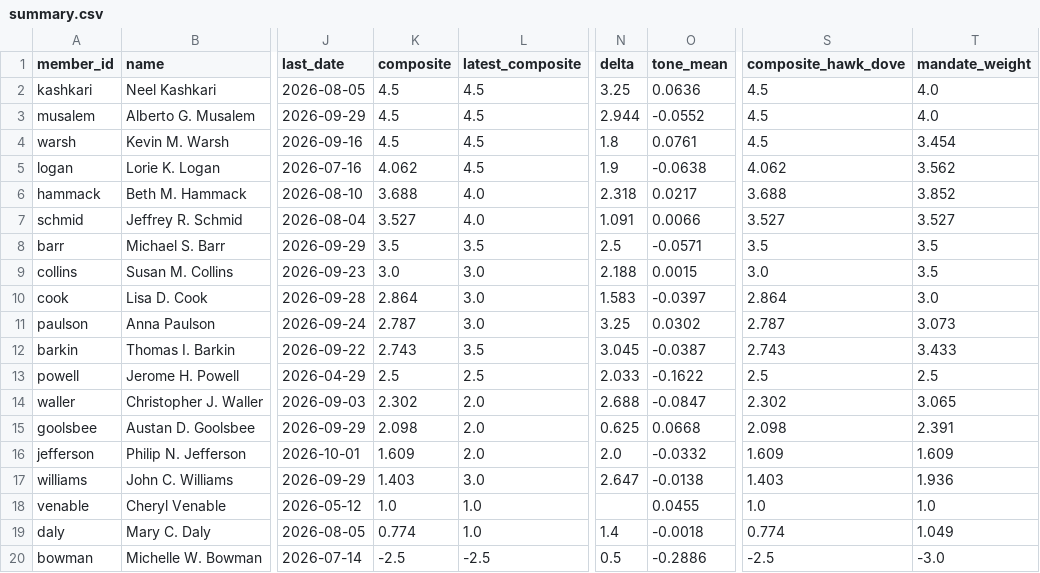
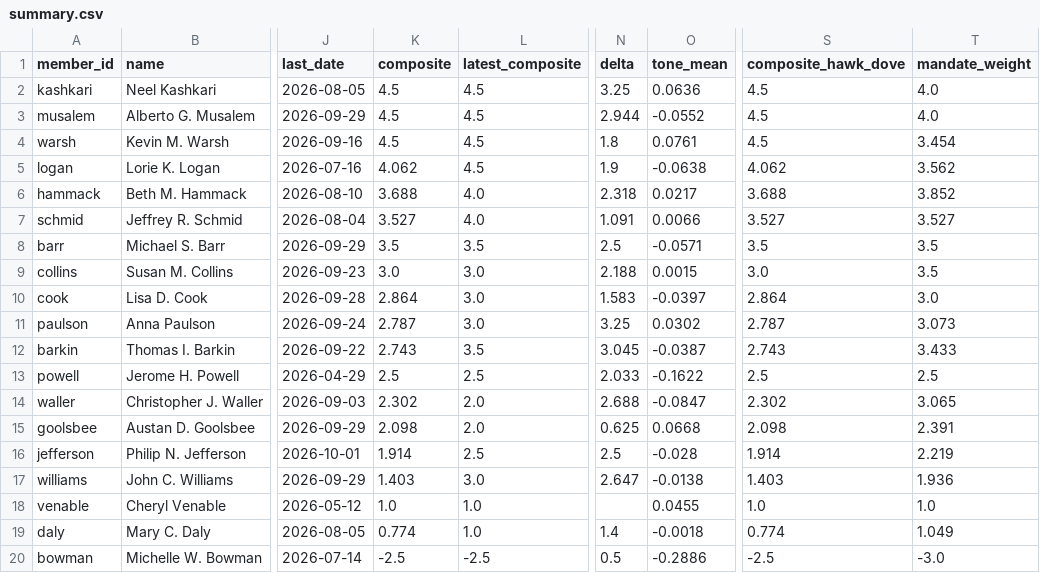
Before and after one commit to mrabelosouza-maker/fomc, a CSV file: results/summary.csv, drawn as a sheet; only a part is shown, gaps mark what is left out; the diff names each change by its address in the sheet, - before the commit and + after, or states it on an @@ line.

```diff
--- a/results/summary.csv
+++ b/results/summary.csv
-K16 (composite): 1.609
+K16 (composite): 1.914
-L16 (latest_composite): 2.0
+L16 (latest_composite): 2.5
-N16 (delta): 2.0
+N16 (delta): 2.5
-O16 (tone_mean): -0.0332
+O16 (tone_mean): -0.028
-S16 (composite_hawk_dove): 1.609
+S16 (composite_hawk_dove): 1.914
-T16 (mandate_weight): 1.609
+T16 (mandate_weight): 2.219
```
Also changed, not shown: 3 other files.
